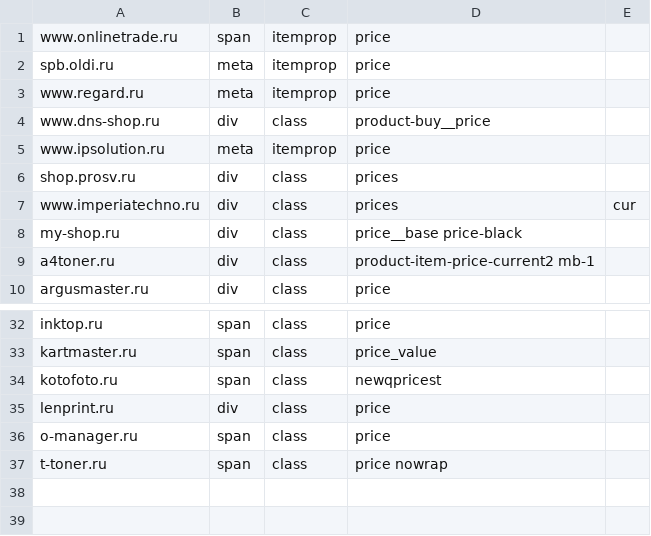
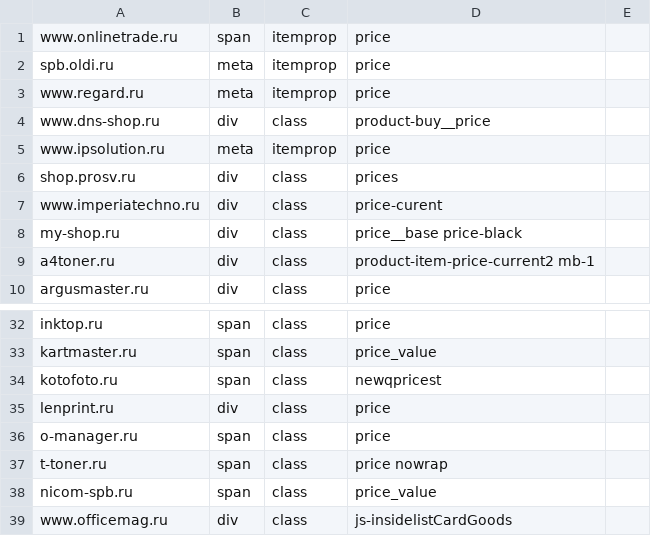
Before and after one commit to Griga178/gitdev, a CSV file: settings/my_selenium_links.csv, drawn as a sheet; only a part is shown, gaps mark what is left out.

```diff
--- a/settings/my_selenium_links.csv
+++ b/settings/my_selenium_links.csv
@@ -6,3 +6,3 @@ www.ipsolution.ru;meta;itemprop;price;
 shop.prosv.ru;div;class;prices;
-www.imperiatechno.ru;div;class;prices;cur
+www.imperiatechno.ru;div;class;price-curent
 my-shop.ru;div;class;price__base price-black;
@@ -37 +37,3 @@ o-manager.ru;span;class;price;
 t-toner.ru;span;class;price nowrap;
+nicom-spb.ru;span;class;price_value;
+www.officemag.ru;div;class;js-insidelistCardGoods;
```
Also changed, not shown: 3 other files.
